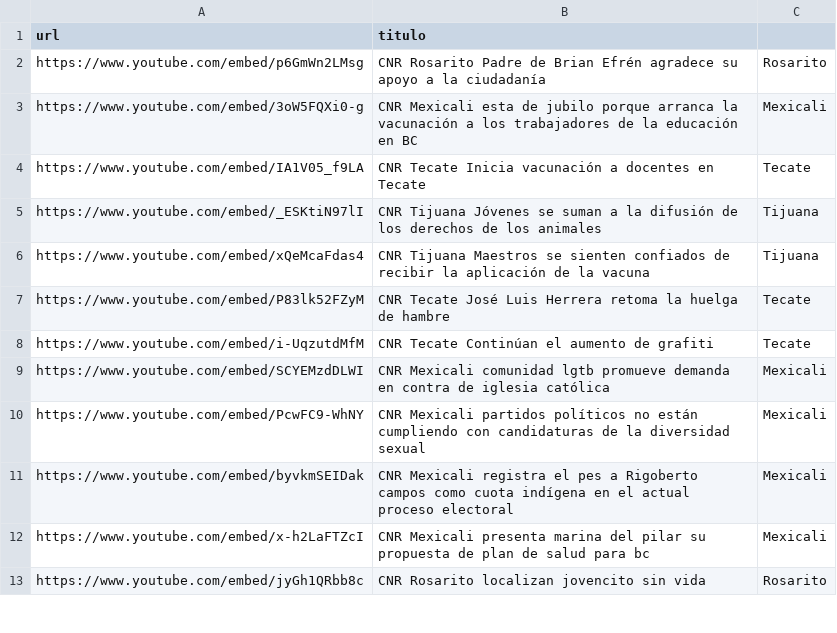
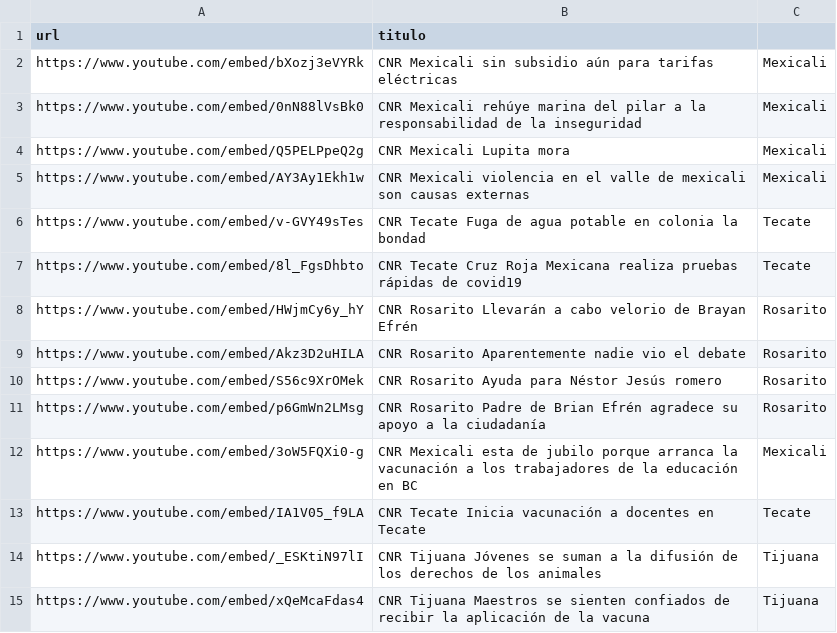
Before and after one commit to MauricioAlcala/cnr.tv, a CSV file: _data/videos.csv, drawn as a sheet; only a part is shown; the shorter side is filled out with more unchanged rows.

Commit message:
videos

```diff
--- a/_data/videos.csv
+++ b/_data/videos.csv
@@ -1,2 +1,11 @@
 url,titulo
+https://www.youtube.com/embed/bXozj3eVYRk,"CNR Mexicali sin subsidio aún para tarifas eléctricas",Mexicali
+https://www.youtube.com/embed/0nN88lVsBk0,"CNR Mexicali rehúye marina del pilar a la responsabilidad de la inseguridad",Mexicali
+https://www.youtube.com/embed/Q5PELPpeQ2g,"CNR Mexicali Lupita mora",Mexicali
+https://www.youtube.com/embed/AY3Ay1Ekh1w,"CNR Mexicali violencia en el valle de mexicali son causas externas",Mexicali
+https://www.youtube.com/embed/v-GVY49sTes,"CNR Tecate Fuga de agua potable en colonia la bondad",Tecate
+https://www.youtube.com/embed/8l_FgsDhbto,"CNR Tecate Cruz Roja Mexicana realiza pruebas rápidas de covid19",Tecate
+https://www.youtube.com/embed/HWjmCy6y_hY,"CNR Rosarito Llevarán a cabo velorio de Brayan Efrén",Rosarito
+https://www.youtube.com/embed/Akz3D2uHILA,"CNR Rosarito Aparentemente nadie vio el debate",Rosarito
+https://www.youtube.com/embed/S56c9XrOMek,"CNR Rosarito Ayuda para Néstor Jesús romero",Rosarito
 https://www.youtube.com/embed/p6GmWn2LMsg,"CNR Rosarito Padre de Brian Efrén agradece su apoyo a la ciudadanía",Rosarito
```
Also changed, not shown: _data/mexicali.csv, _data/rosarito.csv, 1 other file.
